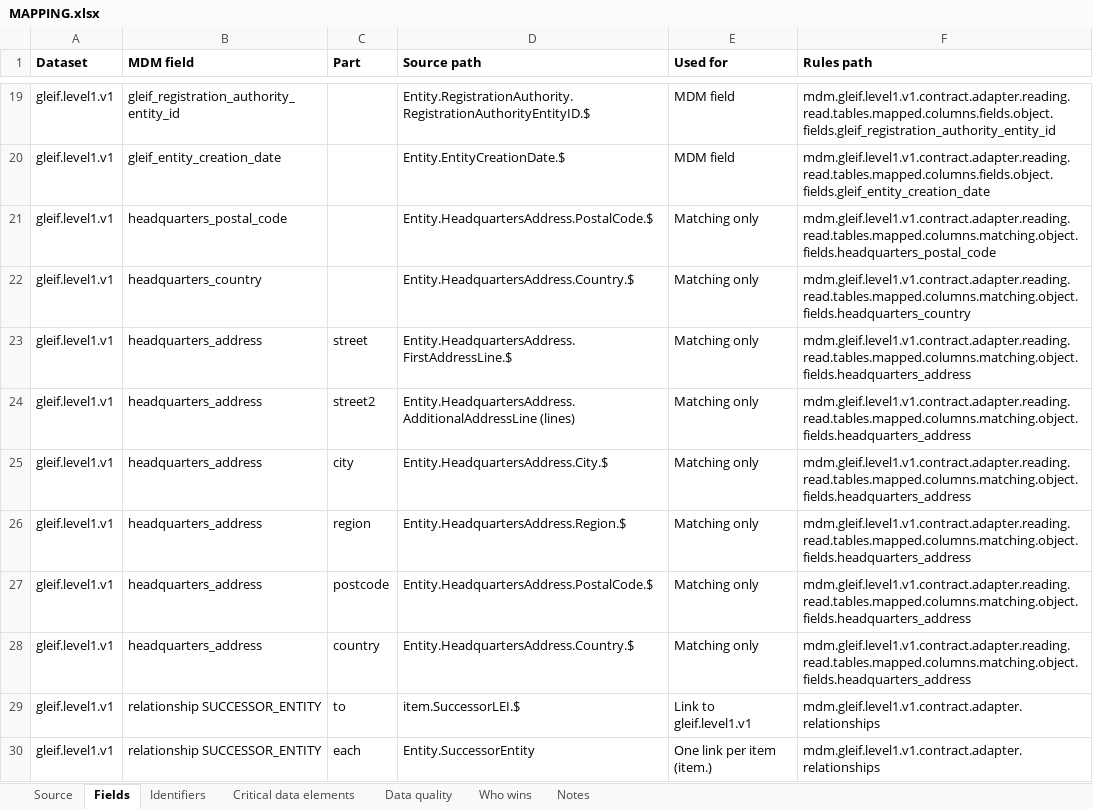
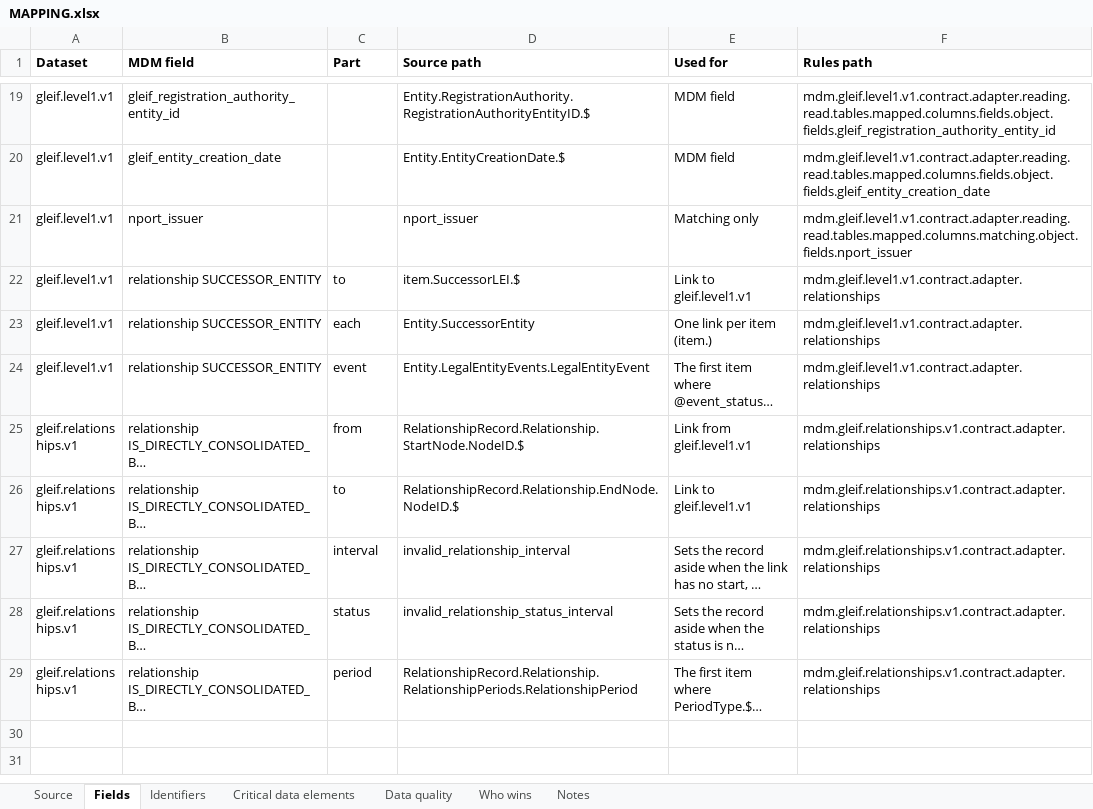
Before and after one commit to paulananth/edgartools-platform, an Excel workbook: rules/sources/gleif/MAPPING.xlsx, sheet Fields, drawn as a sheet; only a part is shown, gaps mark what is left out; the shorter side is filled out with more unchanged rows; long unchanged cells end in …; values as stored, in another font and other column widths than the file's, no borders; removed rows and columns are numbered as before the commit, all else as after; the diff names each change by its address in the sheet, - before the commit and + after, or states it on an @@ line.

```diff
--- a/rules/sources/gleif/MAPPING.xlsx (sheet Fields)
+++ b/rules/sources/gleif/MAPPING.xlsx (sheet Fields)
-row 21: gleif.level1.v1 | headquarters_postal_code |  | Entity.HeadquartersAddress.PostalCode.$ | Matching only | mdm.gleif.level1.v1.contract.adapter.reading.read.tables.mapped.columns.matching.object.fields.headquarters_postal_code
-B21 (MDM field): headquarters_country
+B21 (MDM field): nport_issuer
-D21 (Source path): Entity.HeadquartersAddress.Country.$
+D21 (Source path): nport_issuer
-F21 (Rules path): mdm.gleif.level1.v1.contract.adapter.reading.read.tables.mapped.columns.matching.object.fields.headquarters_country
+F21 (Rules path): mdm.gleif.level1.v1.contract.adapter.reading.read.tables.mapped.columns.matching.object.fields.nport_issuer
-row 23: gleif.level1.v1 | headquarters_address | street | Entity.HeadquartersAddress.FirstAddressLine.$ | Matching only | mdm.gleif.level1.v1.contract.adapter.reading.read.tables.mapped.columns.matching.object.fields.headquarters_address
-row 24: gleif.level1.v1 | headquarters_address | street2 | Entity.HeadquartersAddress.AdditionalAddressLine (lines) | Matching only | mdm.gleif.level1.v1.contract.adapter.reading.read.tables.mapped.columns.matching.object.fields.headquarters_address
-row 25: gleif.level1.v1 | headquarters_address | city | Entity.HeadquartersAddress.City.$ | Matching only | mdm.gleif.level1.v1.contract.adapter.reading.read.tables.mapped.columns.matching.object.fields.headquarters_address
-row 26: gleif.level1.v1 | headquarters_address | region | Entity.HeadquartersAddress.Region.$ | Matching only | mdm.gleif.level1.v1.contract.adapter.reading.read.tables.mapped.columns.matching.object.fields.headquarters_address
-row 27: gleif.level1.v1 | headquarters_address | postcode | Entity.HeadquartersAddress.PostalCode.$ | Matching only | mdm.gleif.level1.v1.contract.adapter.reading.read.tables.mapped.columns.matching.object.fields.headquarters_address
-row 28: gleif.level1.v1 | headquarters_address | country | Entity.HeadquartersAddress.Country.$ | Matching only | mdm.gleif.level1.v1.contract.adapter.reading.read.tables.mapped.columns.matching.object.fields.headquarters_address
```
Also changed, not shown: sheet Identifiers, rules/merge/kinds/company.xlsx, 15 other files.
